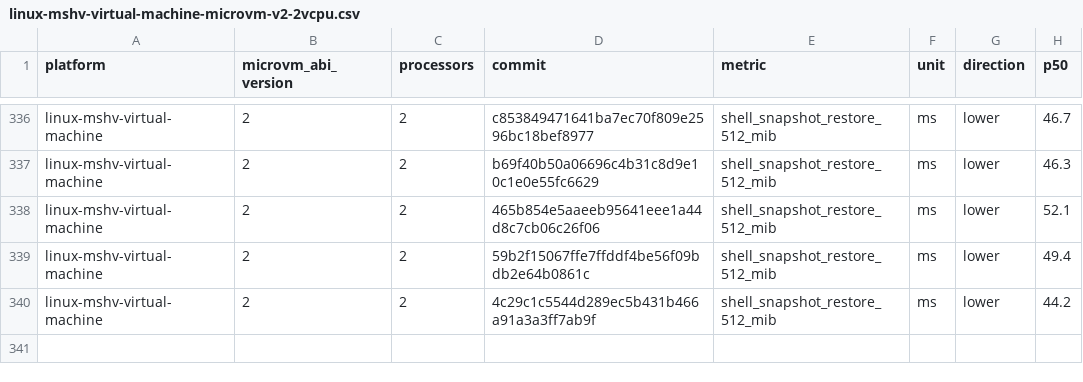
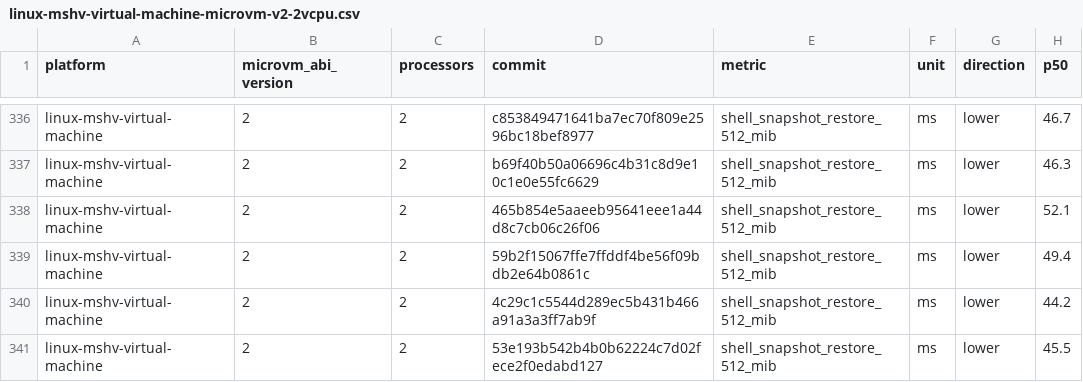
Before and after one commit to Jbansal2/nvx, a CSV file: data/linux-mshv-virtual-machine-microvm-v2-2vcpu.csv, drawn as a sheet; only a part is shown, gaps mark what is left out.

```diff
--- a/data/linux-mshv-virtual-machine-microvm-v2-2vcpu.csv
+++ b/data/linux-mshv-virtual-machine-microvm-v2-2vcpu.csv
@@ -340 +340,2 @@ linux-mshv-virtual-machine,2,2,59b2f15067ffe7ffddf4be56f09bdb2e64b0861c,shell_sn
 linux-mshv-virtual-machine,2,2,4c29c1c5544d289ec5b431b466a91a3a3ff7ab9f,shell_snapshot_restore_512_mib,ms,lower,44.2
+linux-mshv-virtual-machine,2,2,53e193b542b4b0b62224c7d02fece2f0edabd127,shell_snapshot_restore_512_mib,ms,lower,45.5
```
Also changed, not shown: data/linux-mshv-virtual-machine-microvm-v2-4vcpu.csv, data/linux-mshv-virtual-machine-microvm-v2-8vcpu.csv, 9 other files.
